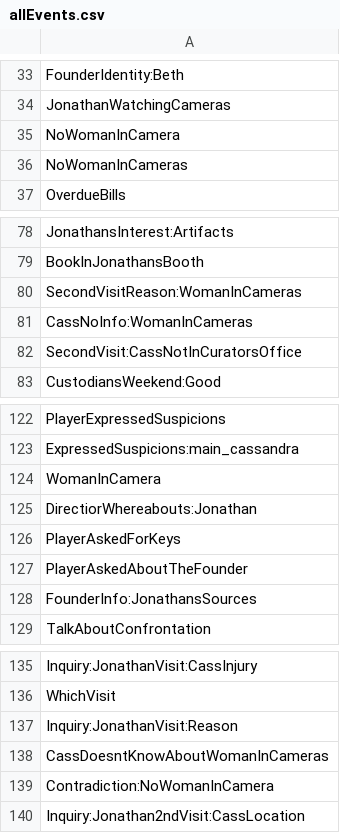
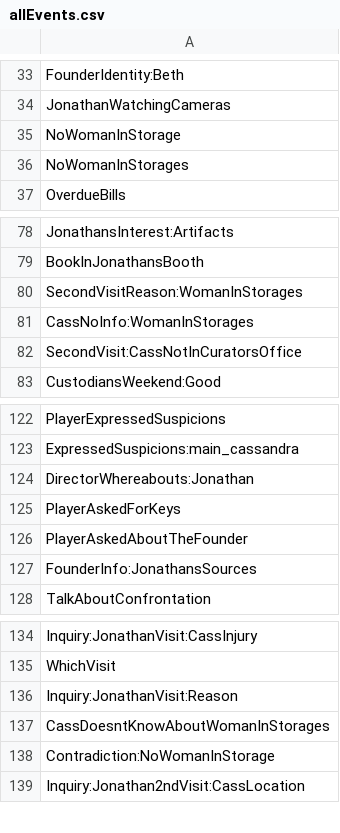
Before and after one commit to capacible/ay2023-2024-2nd-sem-cmsc-190-sp2-ccpapacible, a CSV file: Assets/Data/CSV/allEvents.csv, drawn as a sheet; only a part is shown, gaps mark what is left out.

```diff
--- a/Assets/Data/CSV/allEvents.csv
+++ b/Assets/Data/CSV/allEvents.csv
@@ -34,4 +34,4 @@ FounderIdentity:Beth
 JonathanWatchingCameras
-NoWomanInCamera
-NoWomanInCameras
+NoWomanInStorage
+NoWomanInStorages
 OverdueBills
@@ -79,4 +79,4 @@ JonathansInterest:Artifacts
 BookInJonathansBooth
-SecondVisitReason:WomanInCameras
-CassNoInfo:WomanInCameras
+SecondVisitReason:WomanInStorages
+CassNoInfo:WomanInStorages
 SecondVisit:CassNotInCuratorsOffice
@@ -123,4 +123,3 @@ PlayerExpressedSuspicions
 ExpressedSuspicions:main_cassandra
-WomanInCamera
-DirectiorWhereabouts:Jonathan
+DirectorWhereabouts:Jonathan
 PlayerAskedForKeys
@@ -137,4 +136,4 @@ WhichVisit
 Inquiry:JonathanVisit:Reason
-CassDoesntKnowAboutWomanInCameras
-Contradiction:NoWomanInCamera
+CassDoesntKnowAboutWomanInStorages
+Contradiction:NoWomanInStorage
 Inquiry:Jonathan2ndVisit:CassLocation
```
Also changed, not shown: Assets/Data/CSV/dialogue/dialogueCassandra.csv, Assets/Data/CSV/dialogue/dialogueJonathan.csv, 16 other files.
